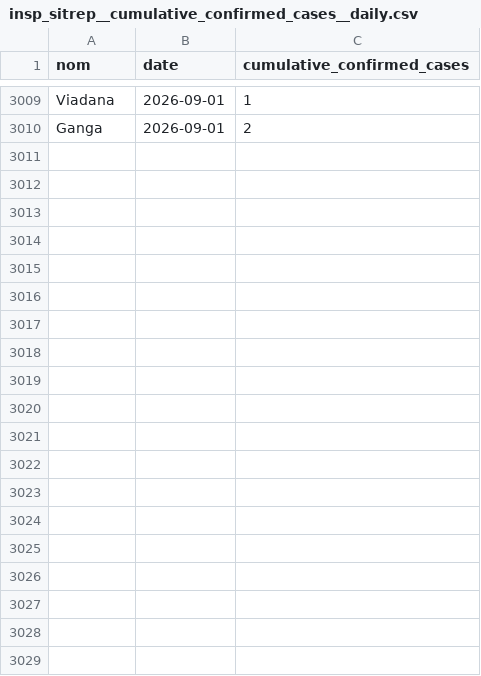
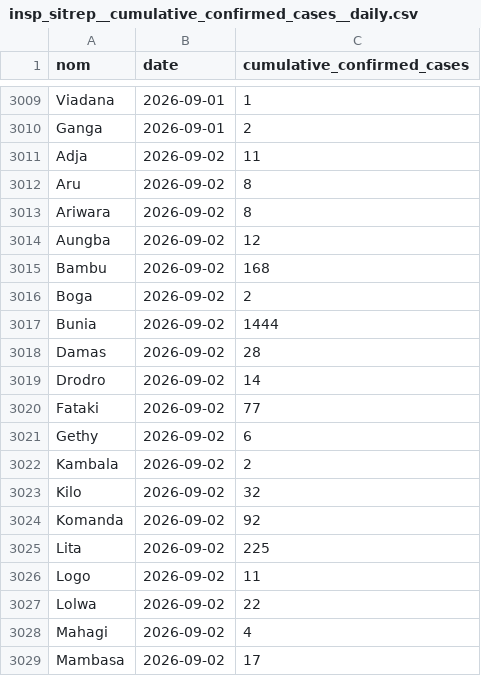
Before and after one commit to INRB-UMIE/BDBV2026-Data, a CSV file: data/insp_sitrep/processed/insp_sitrep__cumulative_confirmed_cases__daily.csv, drawn as a sheet; only a part is shown, gaps mark what is left out; the diff covers the shown part only.

```diff
--- a/data/insp_sitrep/processed/insp_sitrep__cumulative_confirmed_cases__daily.csv
+++ b/data/insp_sitrep/processed/insp_sitrep__cumulative_confirmed_cases__daily.csv
@@ -3010 +3010,20 @@ Viadana,2026-09-01,1
 Ganga,2026-09-01,2
+Adja,2026-09-02,11
+Aru,2026-09-02,8
+Ariwara,2026-09-02,8
+Aungba,2026-09-02,12
+Bambu,2026-09-02,168
+Boga,2026-09-02,2
+Bunia,2026-09-02,1444
+Damas,2026-09-02,28
+Drodro,2026-09-02,14
+Fataki,2026-09-02,77
+Gethy,2026-09-02,6
+Kambala,2026-09-02,2
+Kilo,2026-09-02,32
+Komanda,2026-09-02,92
+Lita,2026-09-02,225
+Logo,2026-09-02,11
+Lolwa,2026-09-02,22
+Mahagi,2026-09-02,4
+Mambasa,2026-09-02,17
```
Also changed, not shown: 41 added rows elsewhere in this file, data/insp_sitrep/processed/insp_sitrep__cumulative_confirmed_deaths__daily.csv, data/public_health_response/processed/public_health_response__national_epidemiological_community_engagement_en__daily.csv, 25 other files.
